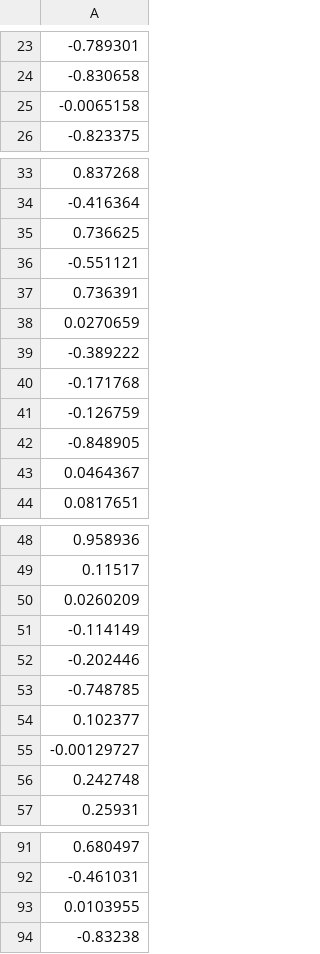
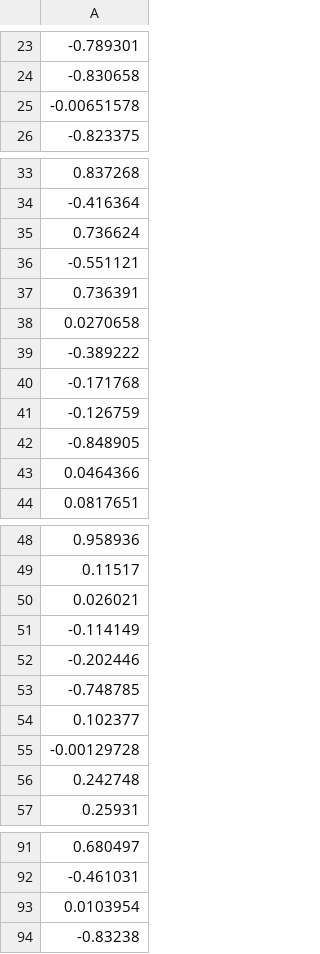
Before and after one commit to awaisAhmed19/MNIST, a CSV file: testing/biases_2.csv, drawn as a sheet; only a part is shown, gaps mark what is left out.

```diff
--- a/testing/biases_2.csv
+++ b/testing/biases_2.csv
@@ -24,3 +24,3 @@
 -0.830658
--0.0065158
+-0.00651578
 -0.823375
@@ -34,6 +34,6 @@
 -0.416364
-0.736625
+0.736624
 -0.551121
 0.736391
-0.0270659
+0.0270658
 -0.389222
@@ -42,3 +42,3 @@
 -0.848905
-0.0464367
+0.0464366
 0.0817651
@@ -49,3 +49,3 @@
 0.11517
-0.0260209
+0.026021
 -0.114149
@@ -54,3 +54,3 @@
 0.102377
--0.00129727
+-0.00129728
 0.242748
@@ -92,3 +92,3 @@
 -0.461031
-0.0103955
+0.0103954
 -0.83238
```
Also changed, not shown: testing/biases_0.csv, testing/biases_1.csv, 14 other files.
